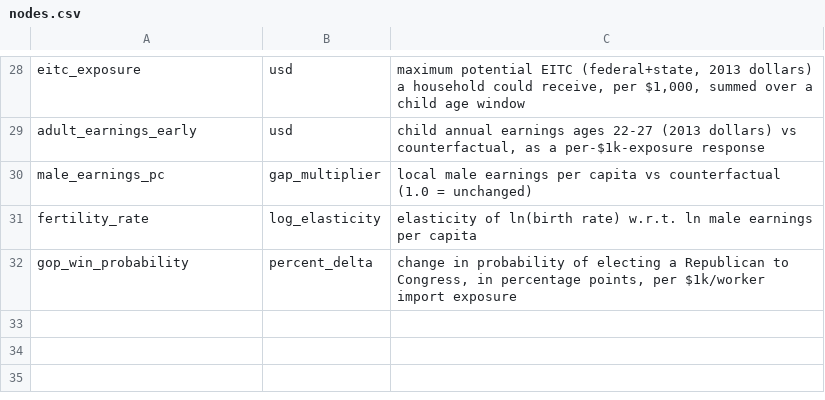
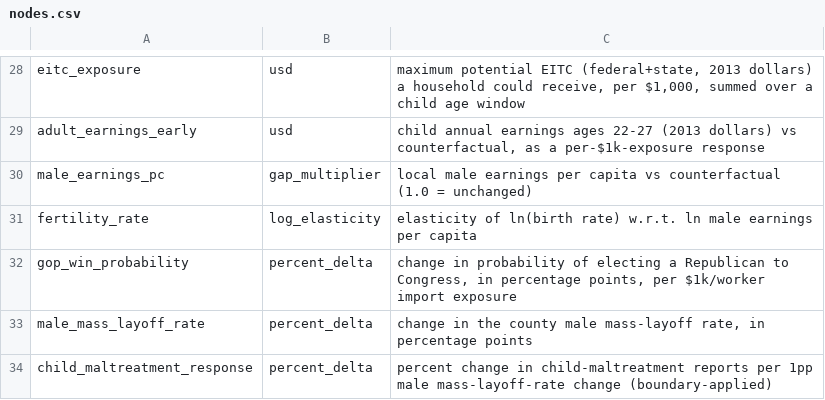
Before and after one commit to xh1b/downstream, a CSV file: params/nodes.csv, drawn as a sheet; only a part is shown, gaps mark what is left out; the diff names each change by its address in the sheet, - before the commit and + after, or states it on an @@ line.

```diff
--- a/params/nodes.csv
+++ b/params/nodes.csv
+row 33: male_mass_layoff_rate | percent_delta | change in the county male mass-layoff rate, in percentage points
+row 34: child_maltreatment_response | percent_delta | percent change in child-maltreatment reports per 1pp male mass-layoff-rate change (boundary-applied)
```
Also changed, not shown: params/parameters.csv, 14 other files.
